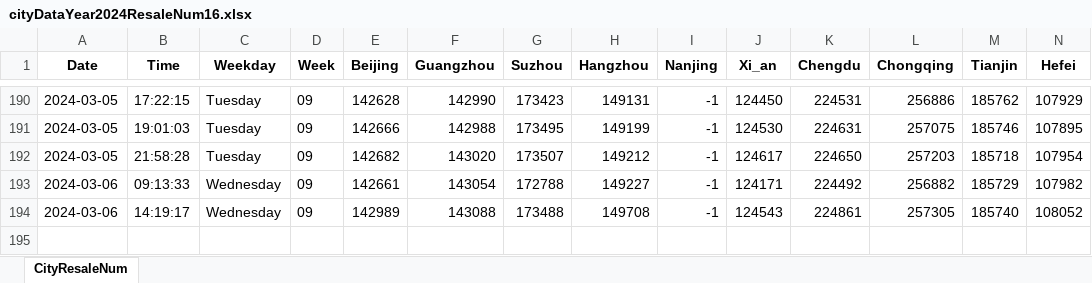
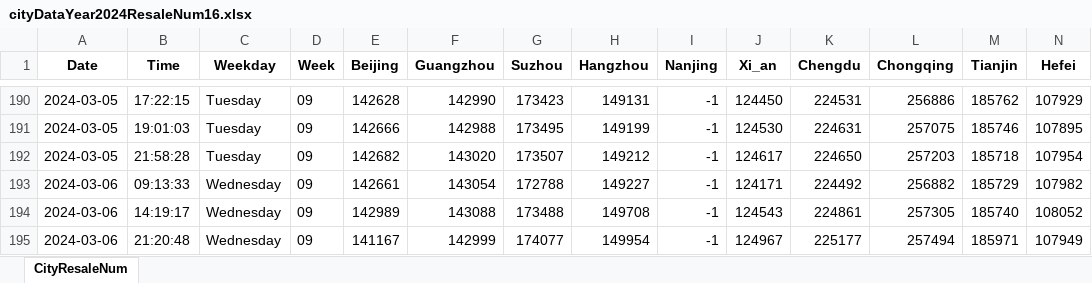
Before and after one commit to Pyrad/pyradnotes, an Excel workbook: source/RealEstate/cityDataYear2024ResaleNum16.xlsx, sheet CityResaleNum, drawn as a sheet; only a part is shown, gaps mark what is left out; values as stored, in another font and other column widths than the file's, no borders; rows hold the shown columns only; the diff names each change by its address in the sheet, - before the commit and + after, or states it on an @@ line.

Commit message:
Realestate Update resale numbers 2024-03-06 21:20

```diff
--- a/source/RealEstate/cityDataYear2024ResaleNum16.xlsx (sheet CityResaleNum)
+++ b/source/RealEstate/cityDataYear2024ResaleNum16.xlsx (sheet CityResaleNum)
+row 195: 2024-03-06 | 21:20:48 | Wednesday | 09 | 141167 | 142999 | 174077 | 149954 | -1 | 124967 | 225177 | 257494 | 185971 | 107949
```
Also changed, not shown: 1 other file.
